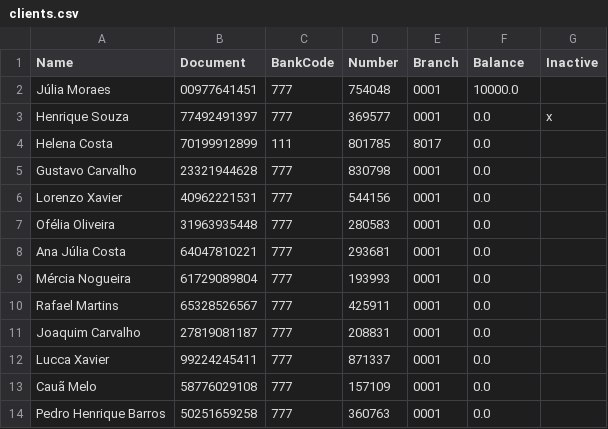
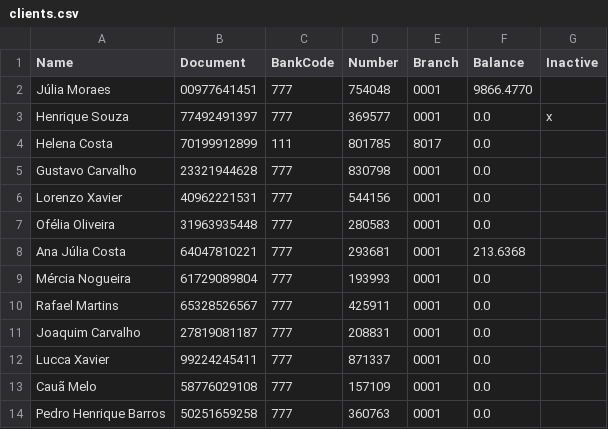
Before and after one commit to popcorntimes/AdaCredit-M1, a CSV file: AdaCredit.Console/clients.csv, drawn as a sheet; only a part is shown.

```diff
--- a/AdaCredit.Console/clients.csv
+++ b/AdaCredit.Console/clients.csv
@@ -1,3 +1,3 @@
 Name,Document,BankCode,Number,Branch,Balance,Inactive
-Júlia Moraes,00977641451,777,754048,0001,10000.0,
+Júlia Moraes,00977641451,777,754048,0001,9866.4770,
 Henrique Souza,77492491397,777,369577,0001,0.0,x
@@ -7,3 +7,3 @@ Lorenzo Xavier,40962221531,777,544156,0001,0.0,
 Ofélia Oliveira,31963935448,777,280583,0001,0.0,
-Ana Júlia Costa,64047810221,777,293681,0001,0.0,
+Ana Júlia Costa,64047810221,777,293681,0001,213.6368,
 Mércia Nogueira,61729089804,777,193993,0001,0.0,
```
Also changed, not shown: 4 other files.
